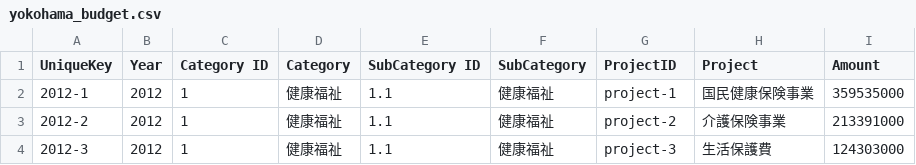
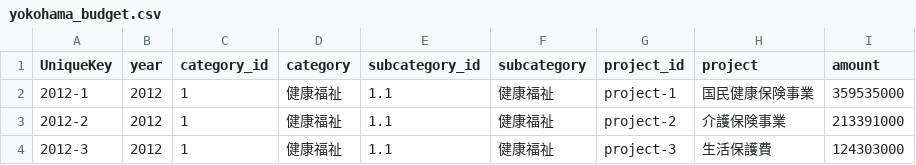
Before and after one commit to orezeni/orezeni.github.com, a CSV file: yokohama_budget.csv, drawn as a sheet; only a part is shown.

Commit message:
changed header

```diff
--- a/yokohama_budget.csv
+++ b/yokohama_budget.csv
@@ -1,2 +1,2 @@
-UniqueKey,Year,Category ID,Category,SubCategory ID,SubCategory,ProjectID,Project,Amount
+UniqueKey,year,category_id,category,subcategory_id,subcategory,project_id,project,amount
 2012-1,2012,1,健康福祉,1.1,健康福祉,project-1,国民健康保険事業,359535000
```
